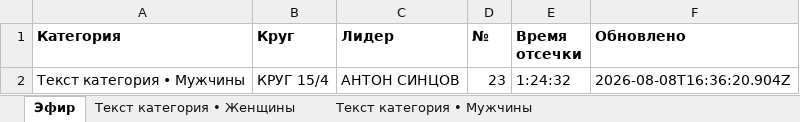
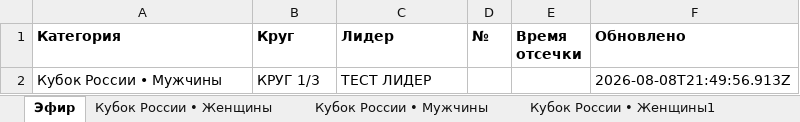
Before and after one commit to d404mer/VeloMurmansk, an Excel workbook: exports/data.xlsx, sheet Эфир, drawn as a sheet; values as stored, in another font and other column widths than the file's, no borders; removed rows and columns are numbered as before the commit, all else as after; the diff names each change by its address in the sheet, - before the commit and + after, or states it on an @@ line.

```diff
--- a/exports/data.xlsx (sheet Эфир)
+++ b/exports/data.xlsx (sheet Эфир)
-sheet tab: Текст категория • Женщины
+sheet tab: Кубок России • Женщины
-sheet tab: Текст категория • Мужчины
+sheet tab: Кубок России • Мужчины
-row 2: Текст категория • Мужчины | КРУГ 15/4 | АНТОН СИНЦОВ | 23 | 1:24:32 | 2026-08-08T16:36:20.904Z
+row 2: Кубок России • Мужчины | КРУГ 1/3 | ТЕСТ ЛИДЕР |  |  | 2026-08-08T21:49:56.913Z
```
Also changed, not shown: sheet Кубок России • Женщины2, sheet Кубок России • Мужчины, sheet Кубок России • Женщины, sheet Кубок России • Женщины1, other sheet tabs, 1 other file.
